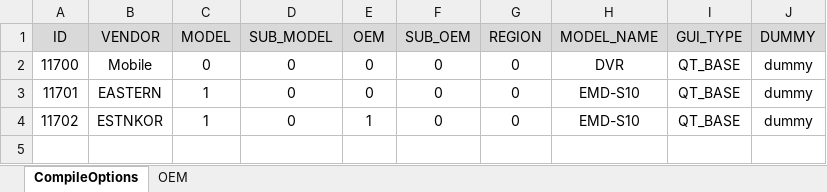
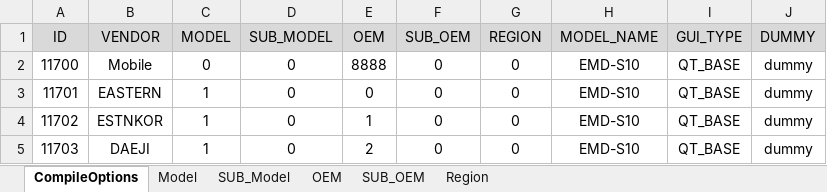
Before and after one commit to yjsin-emastec/neptune, an Excel workbook: Compile_Options.xlsx, sheet CompileOptions, drawn as a sheet; values as stored, in another font and other column widths than the file's, no borders; the diff names each change by its address in the sheet, - before the commit and + after, or states it on an @@ line.

Commit message:
ADD DAEJI P&I

```diff
--- a/Compile_Options.xlsx (sheet CompileOptions)
+++ b/Compile_Options.xlsx (sheet CompileOptions)
+sheet tab: Model
+sheet tab: SUB_Model
+sheet tab: SUB_OEM
+sheet tab: Region
-E2 (OEM): 0
+E2 (OEM): 8888
-H2 (MODEL_NAME): DVR
+H2 (MODEL_NAME): EMD-S10
+row 5: 11703 | DAEJI | 1 | 0 | 2 | 0 | 0 | EMD-S10 | QT_BASE | dummy
```
Also changed, not shown: sheet OEM, 13 other files.
